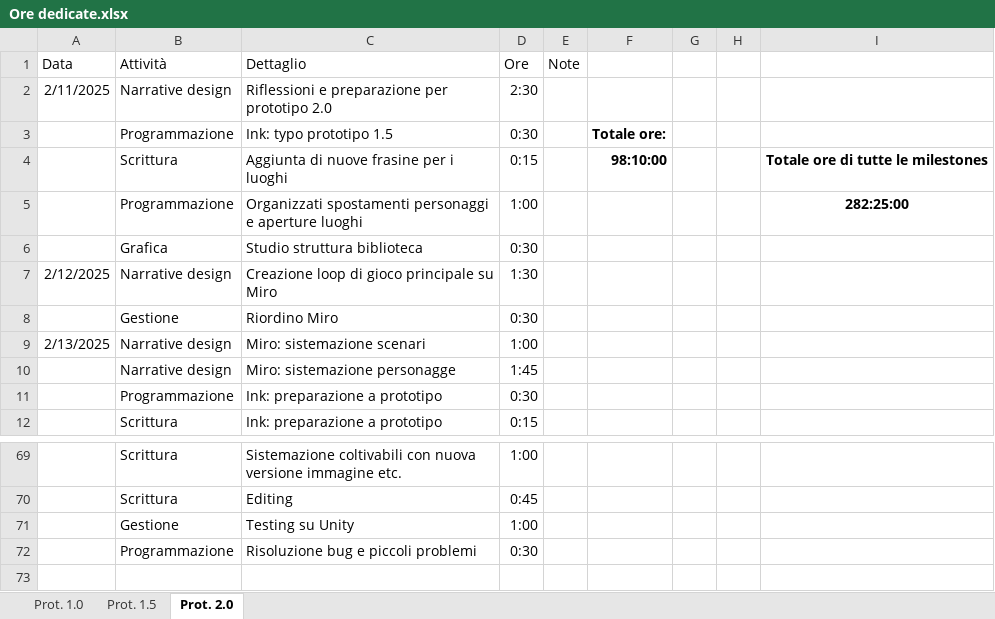
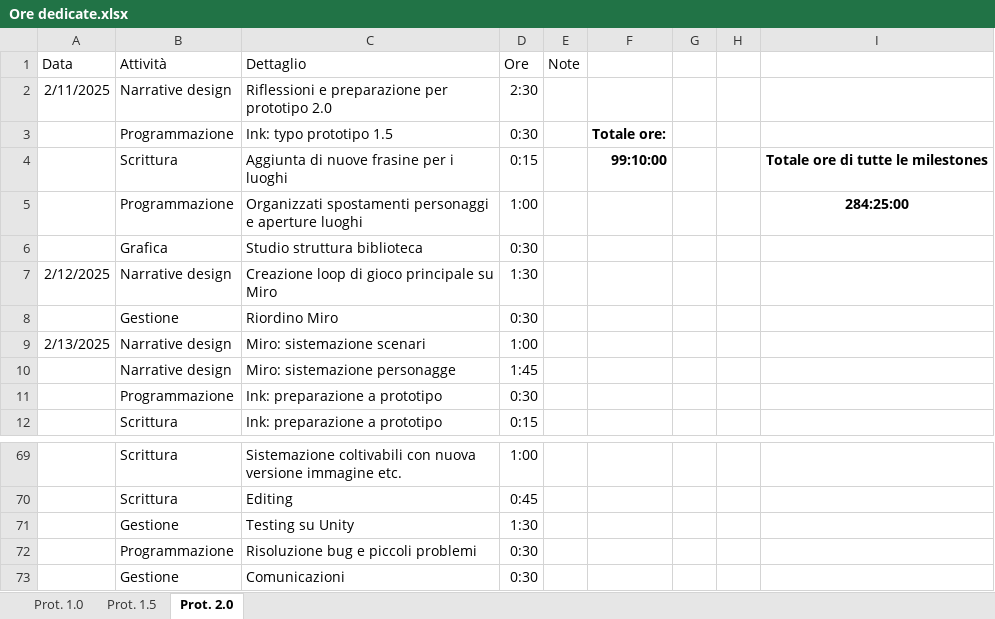
Before and after one commit to owof-games/Selania, an Excel workbook: Assets/Notes and Utilities/Ore dedicate.xlsx, sheet Prot. 2.0, drawn as a sheet; only a part is shown, gaps mark what is left out; values as stored, in another font and other column widths than the file's, no borders; the diff names each change by its address in the sheet, - before the commit and + after, or states it on an @@ line.

```diff
--- a/Assets/Notes and Utilities/Ore dedicate.xlsx (sheet Prot. 2.0)
+++ b/Assets/Notes and Utilities/Ore dedicate.xlsx (sheet Prot. 2.0)
-F4: 98:10:00
+F4: 99:10:00
-I5: 282:25:00
+I5: 284:25:00
-D71 (Ore): 1:00
+D71 (Ore): 1:30
+row 73:  | Gestione | Comunicazioni | 0:30
```
Also changed, not shown: 8 other files.
